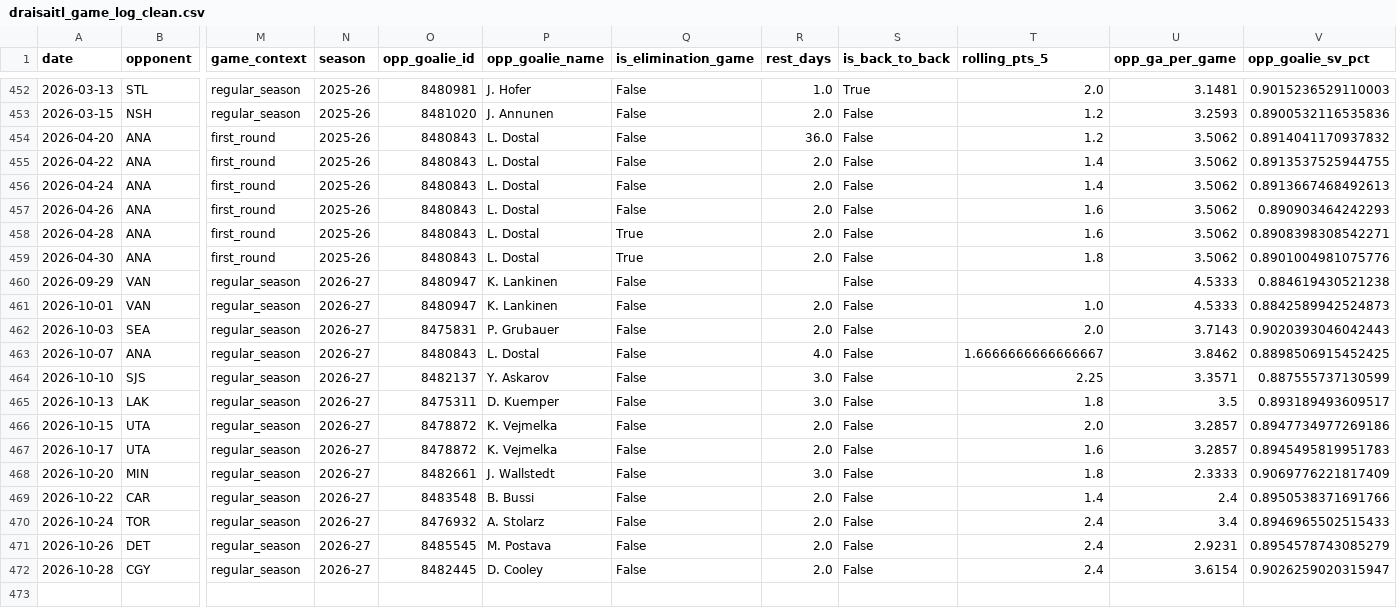
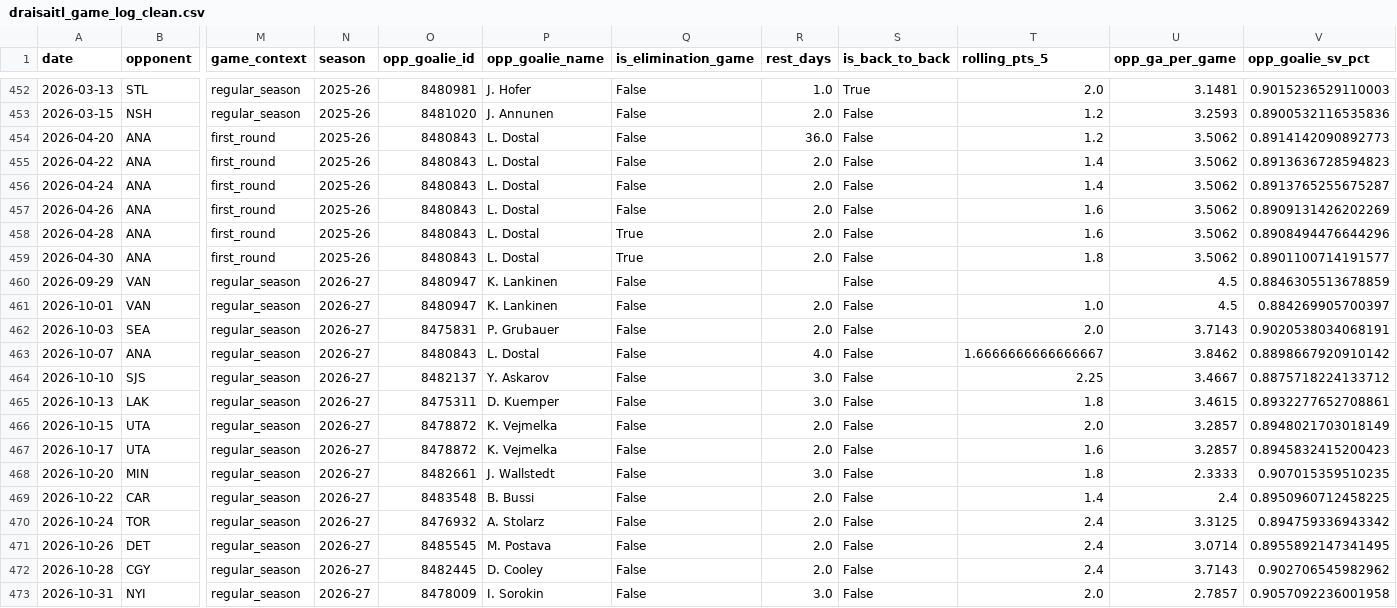
Before and after one commit to KylanHuynh7/Variance97, a CSV file: data/draisaitl_game_log_clean.csv, drawn as a sheet; only a part is shown, gaps mark what is left out; rows hold the shown columns only; the diff names each change by its address in the sheet, - before the commit and + after, or states it on an @@ line.

```diff
--- a/data/draisaitl_game_log_clean.csv
+++ b/data/draisaitl_game_log_clean.csv
-V454 (opp_goalie_sv_pct): 0.8914041170937832
+V454 (opp_goalie_sv_pct): 0.8914142090892773
-V455 (opp_goalie_sv_pct): 0.8913537525944755
+V455 (opp_goalie_sv_pct): 0.8913636728594823
-V456 (opp_goalie_sv_pct): 0.8913667468492613
+V456 (opp_goalie_sv_pct): 0.8913765255675287
-V457 (opp_goalie_sv_pct): 0.890903464242293
+V457 (opp_goalie_sv_pct): 0.8909131426202269
-V458 (opp_goalie_sv_pct): 0.8908398308542271
+V458 (opp_goalie_sv_pct): 0.8908494476644296
-V459 (opp_goalie_sv_pct): 0.8901004981075776
+V459 (opp_goalie_sv_pct): 0.8901100714191577
-U460:U461 (opp_ga_per_game): 4.5333
+U460:U461 (opp_ga_per_game): 4.5
-V460 (opp_goalie_sv_pct): 0.884619430521238
+V460 (opp_goalie_sv_pct): 0.8846305513678859
-V461 (opp_goalie_sv_pct): 0.8842589942524873
+V461 (opp_goalie_sv_pct): 0.884269905700397
-V462 (opp_goalie_sv_pct): 0.9020393046042443
+V462 (opp_goalie_sv_pct): 0.9020538034068191
-V463 (opp_goalie_sv_pct): 0.8898506915452425
+V463 (opp_goalie_sv_pct): 0.8898667920910142
-U464 (opp_ga_per_game): 3.3571
+U464 (opp_ga_per_game): 3.4667
-V464 (opp_goalie_sv_pct): 0.887555737130599
+V464 (opp_goalie_sv_pct): 0.8875718224133712
-U465 (opp_ga_per_game): 3.5
+U465 (opp_ga_per_game): 3.4615
-V465 (opp_goalie_sv_pct): 0.893189493609517
+V465 (opp_goalie_sv_pct): 0.8932277652708861
-V466 (opp_goalie_sv_pct): 0.8947734977269186
+V466 (opp_goalie_sv_pct): 0.8948021703018149
-V467 (opp_goalie_sv_pct): 0.8945495819951783
+V467 (opp_goalie_sv_pct): 0.8945832415200423
-V468 (opp_goalie_sv_pct): 0.9069776221817409
+V468 (opp_goalie_sv_pct): 0.907015359510235
-V469 (opp_goalie_sv_pct): 0.8950538371691766
+V469 (opp_goalie_sv_pct): 0.8950960712458225
-U470 (opp_ga_per_game): 3.4
+U470 (opp_ga_per_game): 3.3125
-V470 (opp_goalie_sv_pct): 0.8946965502515433
+V470 (opp_goalie_sv_pct): 0.894759336943342
-U471 (opp_ga_per_game): 2.9231
+U471 (opp_ga_per_game): 3.0714
-V471 (opp_goalie_sv_pct): 0.8954578743085279
+V471 (opp_goalie_sv_pct): 0.8955892147341495
-U472 (opp_ga_per_game): 3.6154
+U472 (opp_ga_per_game): 3.7143
-V472 (opp_goalie_sv_pct): 0.9026259020315947
+V472 (opp_goalie_sv_pct): 0.902706545982962
+row 473: 2026-10-31 | NYI | regular_season | 2026-27 | 8478009 | I. Sorokin | False | 3.0 | False | 2.0 | 2.7857 | 0.9057092236001958
```
Also changed, not shown: data/crosby_game_log_clean.csv, data/goalie_game_logs.csv, 11 other files.
